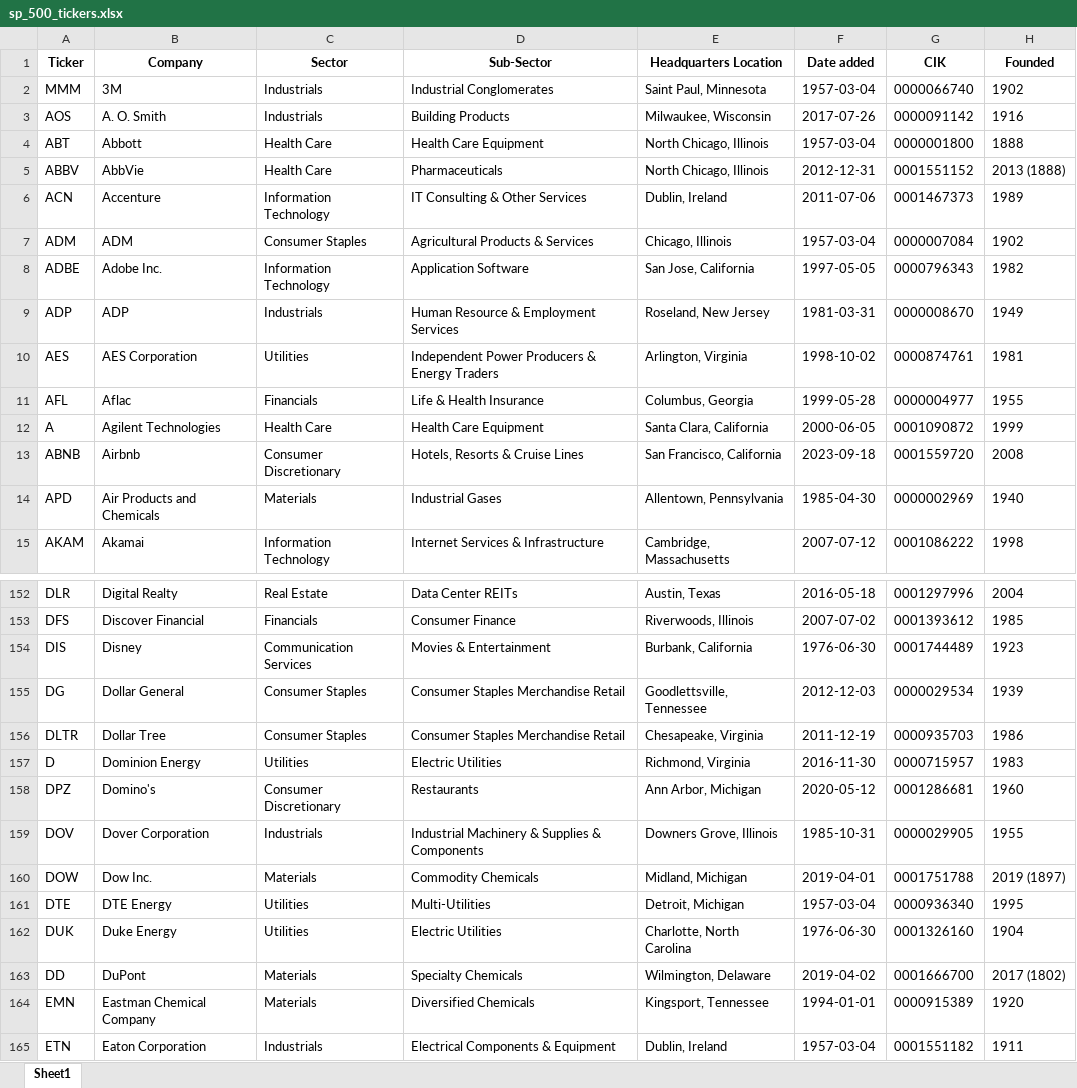
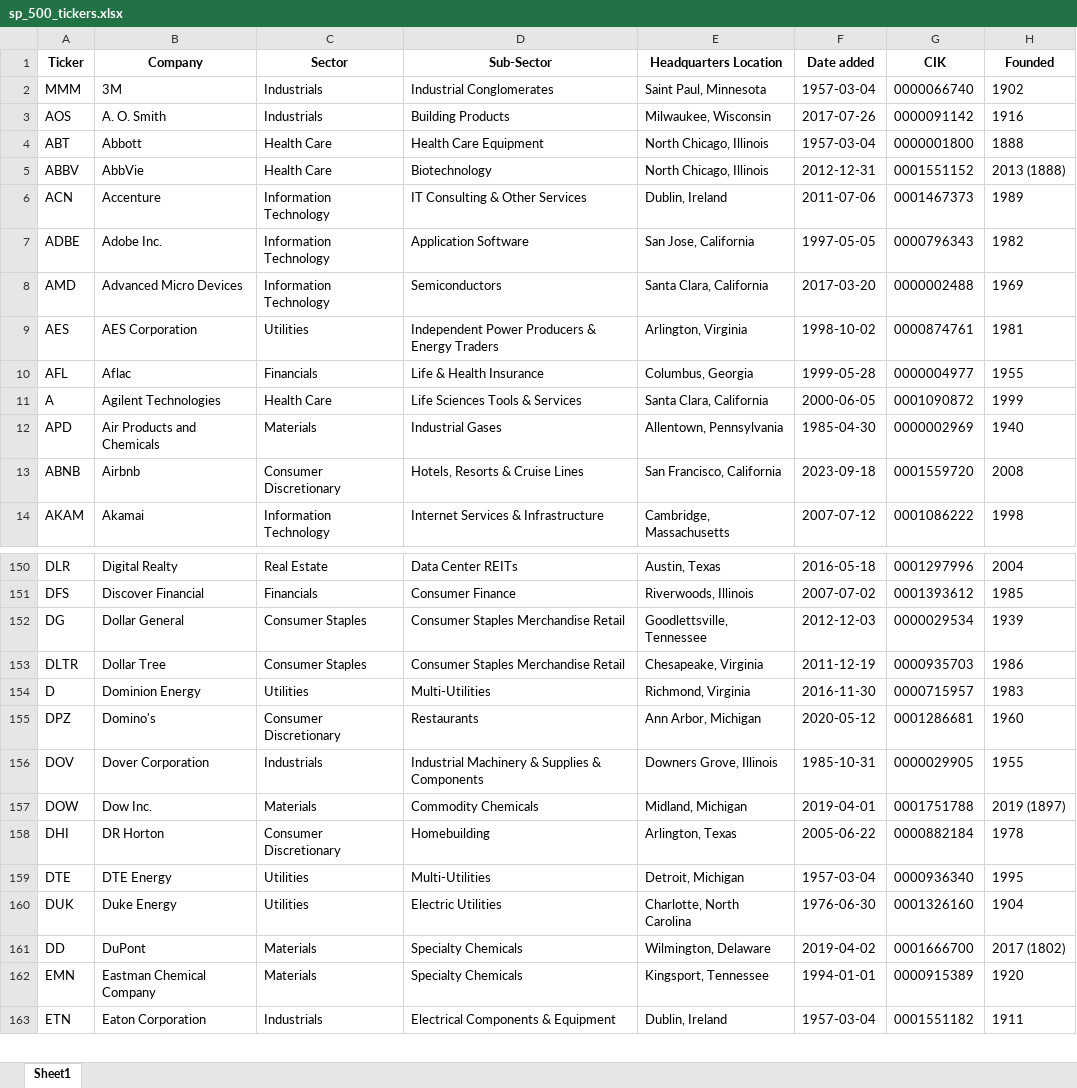
Before and after one commit to maxruffo/XLSX_Data_Stock_Crypto_Data, an Excel workbook: data/stocks/~index_ticker_list/usa/sp_500_tickers.xlsx, sheet Sheet1, drawn as a sheet; only a part is shown, gaps mark what is left out; values as stored, in another font and other column widths than the file's, no borders; removed rows and columns are numbered as before the commit, all else as after; the diff covers the shown part only; the diff names each change by its address in the sheet, - before the commit and + after, or states it on an @@ line.

```diff
--- a/data/stocks/~index_ticker_list/usa/sp_500_tickers.xlsx (sheet Sheet1)
+++ b/data/stocks/~index_ticker_list/usa/sp_500_tickers.xlsx (sheet Sheet1)
-D5 (Sub-Sector): Pharmaceuticals
+D5 (Sub-Sector): Biotechnology
-row 7: ADM | ADM | Consumer Staples | Agricultural Products & Services | Chicago, Illinois | 1957-03-04 | 0000007084 | 1902
-row 9: ADP | ADP | Industrials | Human Resource & Employment Services | Roseland, New Jersey | 1981-03-31 | 0000008670 | 1949
+row 8: AMD | Advanced Micro Devices | Information Technology | Semiconductors | Santa Clara, California | 2017-03-20 | 0000002488 | 1969
-D11 (Sub-Sector): Health Care Equipment
+D11 (Sub-Sector): Life Sciences Tools & Services
@@ row 14 moved to row 12: APD @@
-row 154: DIS | Disney | Communication Services | Movies & Entertainment | Burbank, California | 1976-06-30 | 0001744489 | 1923
-D154 (Sub-Sector): Electric Utilities
+D154 (Sub-Sector): Multi-Utilities
+row 158: DHI | DR Horton | Consumer Discretionary | Homebuilding | Arlington, Texas | 2005-06-22 | 0000882184 | 1978
-D162 (Sub-Sector): Diversified Chemicals
+D162 (Sub-Sector): Specialty Chemicals
```
Also changed, not shown: 6 added rows, 5 removed rows, 2 moved rows and 19 edited cells elsewhere in this sheet, data/stocks/~index_ticker_list/europe/cac_40_tickers.xlsx, data/stocks/~index_ticker_list/europe/dax_tickers.xlsx, 4 other files.
